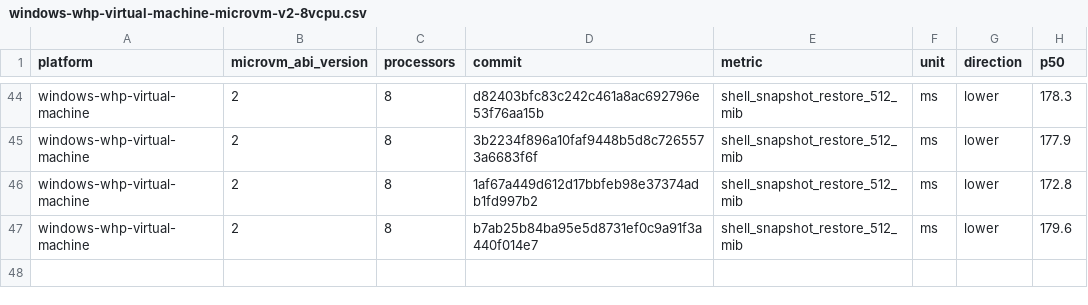
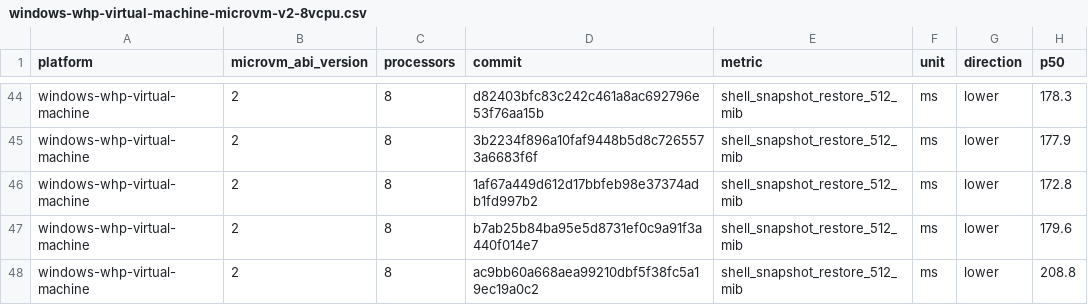
Before and after one commit to microsoft/nvx, a CSV file: data/windows-whp-virtual-machine-microvm-v2-8vcpu.csv, drawn as a sheet; only a part is shown, gaps mark what is left out.

```diff
--- a/data/windows-whp-virtual-machine-microvm-v2-8vcpu.csv
+++ b/data/windows-whp-virtual-machine-microvm-v2-8vcpu.csv
@@ -47 +47,2 @@ windows-whp-virtual-machine,2,8,1af67a449d612d17bbfeb98e37374adb1fd997b2,shell_s
 windows-whp-virtual-machine,2,8,b7ab25b84ba95e5d8731ef0c9a91f3a440f014e7,shell_snapshot_restore_512_mib,ms,lower,179.6
+windows-whp-virtual-machine,2,8,ac9bb60a668aea99210dbf5f38fc5a19ec19a0c2,shell_snapshot_restore_512_mib,ms,lower,208.8
```
Also changed, not shown: data/linux-kvm-virtual-machine-microvm-v2-1vcpu.csv, data/linux-mshv-virtual-machine-microvm-v2-1vcpu.csv, 9 other files.
